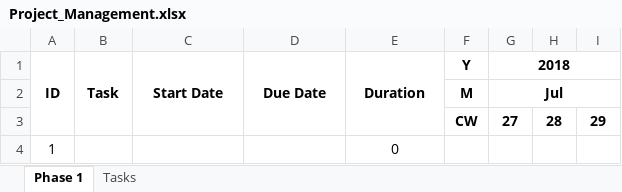
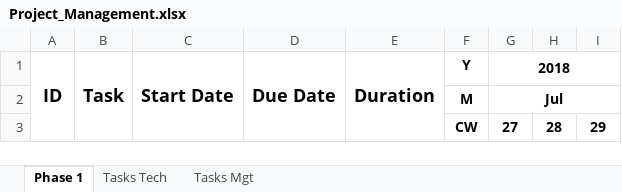
Before and after one commit to EduardoLAV/Biosignals, an Excel workbook: Project_Management.xlsx, sheet Phase 1, drawn as a sheet; only a part is shown; values as stored, in another font and other column widths than the file's, no borders; rows hold the shown columns only; the diff names each change by its address in the sheet, - before the commit and + after, or states it on an @@ line.

Commit message:
Include project planing and mgt tasks
Tasks for the project planing and management included

```diff
--- a/Project_Management.xlsx (sheet Phase 1)
+++ b/Project_Management.xlsx (sheet Phase 1)
-sheet tab: Tasks
+sheet tab: Tasks Tech
+sheet tab: Tasks Mgt
@@ A1:E1 text size: larger @@
-row 4: 1 |  |  |  | 0
```
Also changed, not shown: sheet Tasks Tech.
